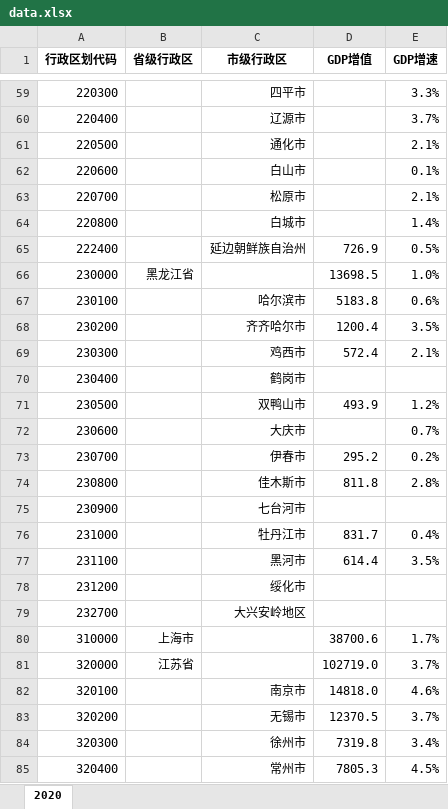
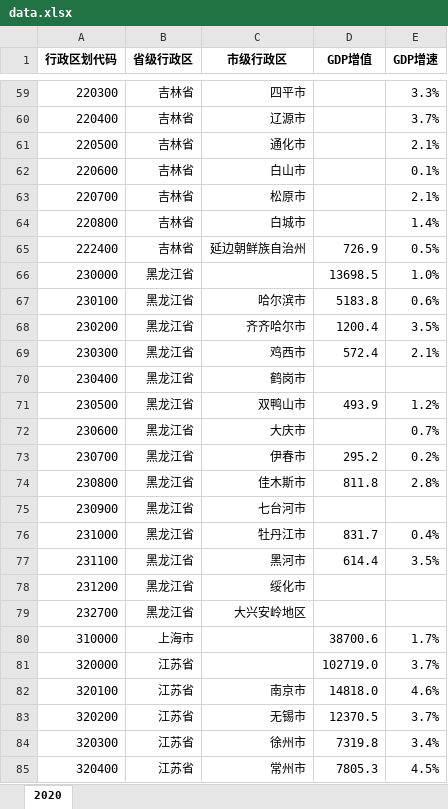
Before and after one commit to Andrea-Lee/gdps_china, an Excel workbook: data.xlsx, sheet 2020, drawn as a sheet; only a part is shown, gaps mark what is left out; values as stored, in another font and other column widths than the file's, no borders; the diff covers the shown part only; the diff names each change by its address in the sheet, - before the commit and + after, or states it on an @@ line.

```diff
--- a/data.xlsx (sheet 2020)
+++ b/data.xlsx (sheet 2020)
-B59:B65 (省级行政区): (empty)
+B59:B65 (省级行政区): 吉林省
-B67:B79 (省级行政区): (empty)
+B67:B79 (省级行政区): 黑龙江省
-B82:B85 (省级行政区): (empty)
+B82:B85 (省级行政区): 江苏省
```
Also changed, not shown: 309 edited cells elsewhere in this sheet.
